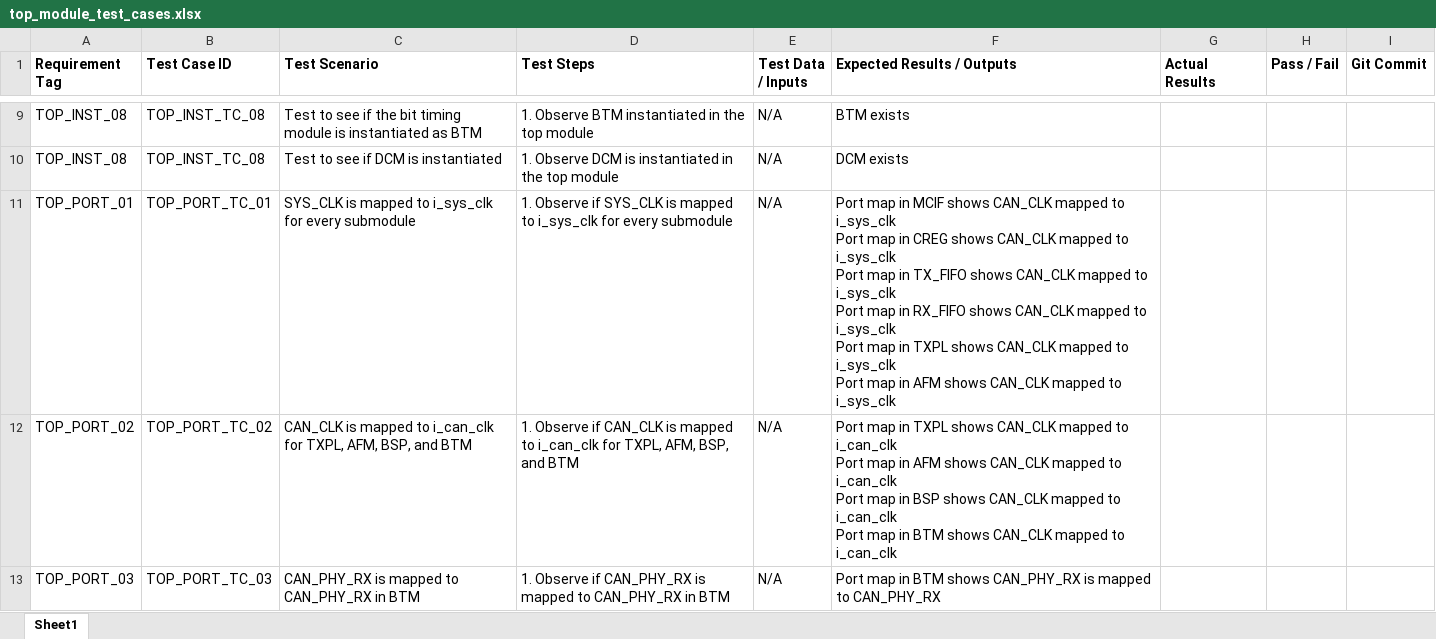
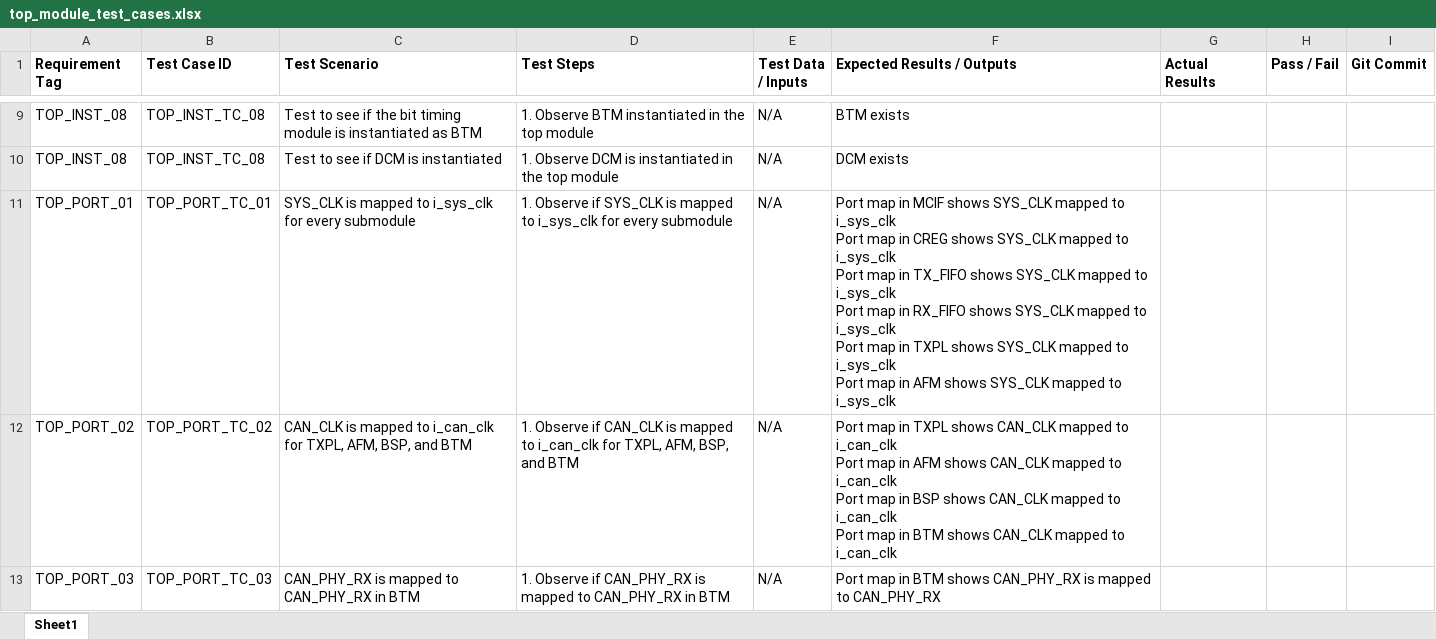
Before and after one commit to hruy1/CAN_we_do_it_Can_Controller, an Excel workbook: Documentations/Test Cases/top_module_test_cases.xlsx, sheet Sheet1, drawn as a sheet; only a part is shown, gaps mark what is left out; values as stored, in another font and other column widths than the file's, no borders; ↵ is a line break in a cell; the diff covers the shown part only; the diff names each change by its address in the sheet, - before the commit and + after, or states it on an @@ line.

```diff
--- a/Documentations/Test Cases/top_module_test_cases.xlsx (sheet Sheet1)
+++ b/Documentations/Test Cases/top_module_test_cases.xlsx (sheet Sheet1)
-F11 (Expected Results / Outputs): …MCIF shows CAN_CLK mapped to i_sys_clk ↵ Port map in CREG shows CAN_CLK mapped to i_sys_clk ↵ Port map in TX_FIFO shows CAN_CLK mapped to i_sys_clk ↵ Port map in RX_FIFO shows CAN_CLK mapped to i_sys_clk ↵ Port map in TXPL shows CAN_CLK mapped to i_sys_clk ↵ Port map in AFM shows CAN_CLK mapped to…
+F11 (Expected Results / Outputs): …MCIF shows SYS_CLK mapped to i_sys_clk ↵ Port map in CREG shows SYS_CLK mapped to i_sys_clk ↵ Port map in TX_FIFO shows SYS_CLK mapped to i_sys_clk ↵ Port map in RX_FIFO shows SYS_CLK mapped to i_sys_clk ↵ Port map in TXPL shows SYS_CLK mapped to i_sys_clk ↵ Port map in AFM shows SYS_CLK mapped to…
```
Also changed, not shown: 1 edited cell elsewhere in this sheet.
